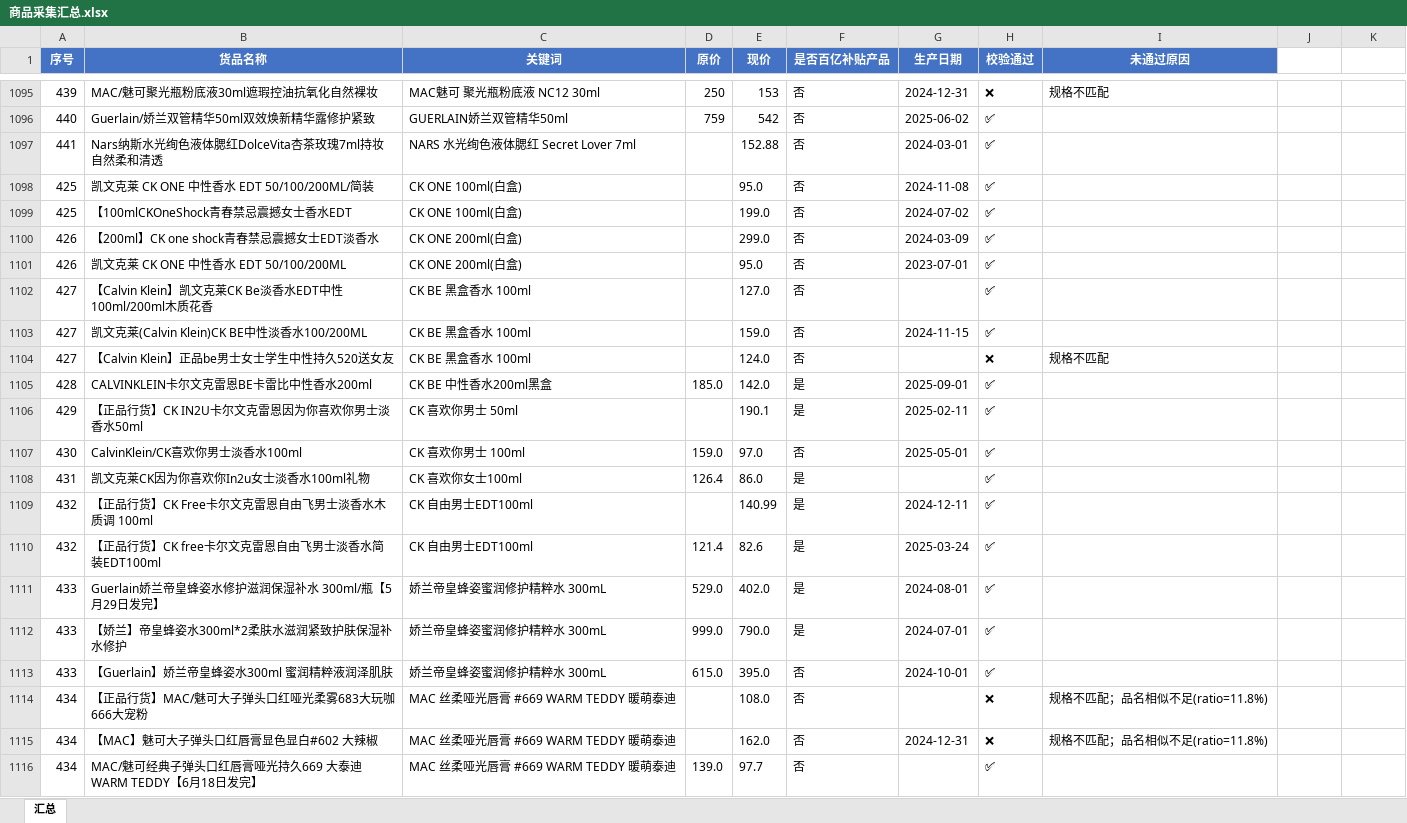
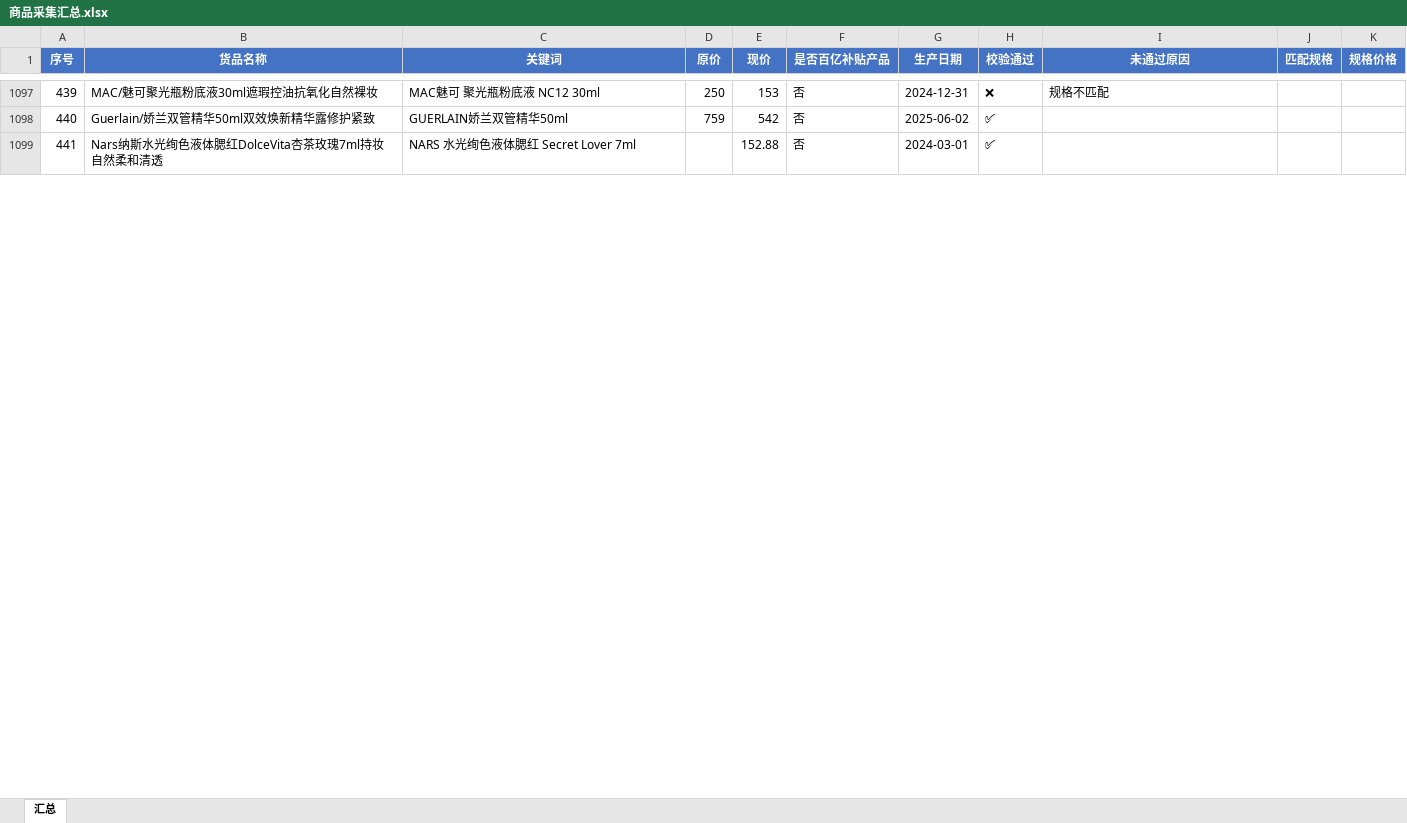
Before and after one commit to vampireli1900-dev/auto_product_collect, an Excel workbook: 商品采集汇总.xlsx, sheet 汇总, drawn as a sheet; only a part is shown, gaps mark what is left out; values as stored, in another font and other column widths than the file's, no borders; removed rows and columns are numbered as before the commit, all else as after; the diff covers the shown part only; the diff names each change by its address in the sheet, - before the commit and + after, or states it on an @@ line.

```diff
--- a/商品采集汇总.xlsx (sheet 汇总)
+++ b/商品采集汇总.xlsx (sheet 汇总)
-J1: (empty)
+J1: 匹配规格
-J1:K1 fill: none
+J1:K1 fill: #4472C4
-K1: (empty)
+K1: 规格价格
-row 1098: 425 | 凯文克莱 CK ONE 中性香水 EDT 50/100/200ML/简装 | CK ONE 100ml(白盒) |  | 95.0 | 否 | 2024-11-08 | ✅
-row 1099: 425 | 【100mlCKOneShock青春禁忌震撼女士香水EDT | CK ONE 100ml(白盒) |  | 199.0 | 否 | 2024-07-02 | ✅
-row 1100: 426 | 【200ml】CK one shock青春禁忌震撼女士EDT淡香水 | CK ONE 200ml(白盒) |  | 299.0 | 否 | 2024-03-09 | ✅
-row 1101: 426 | 凯文克莱 CK ONE 中性香水 EDT 50/100/200ML | CK ONE 200ml(白盒) |  | 95.0 | 否 | 2023-07-01 | ✅
-row 1102: 427 | 【Calvin Klein】凯文克莱CK Be淡香水EDT中性100ml/200ml木质花香 | CK BE 黑盒香水 100ml |  | 127.0 | 否 |  | ✅
-row 1103: 427 | 凯文克莱(Calvin Klein)CK BE中性淡香水100/200ML | CK BE 黑盒香水 100ml |  | 159.0 | 否 | 2024-11-15 | ✅
-row 1104: 427 | 【Calvin Klein】正品be男士女士学生中性持久520送女友 | CK BE 黑盒香水 100ml |  | 124.0 | 否 |  | ❌ | 规格不匹配
-row 1105: 428 | CALVINKLEIN卡尔文克雷恩BE卡雷比中性香水200ml | CK BE 中性香水200ml黑盒 | 185.0 | 142.0 | 是 | 2025-09-01 | ✅
-row 1106: 429 | 【正品行货】CK IN2U卡尔文克雷恩因为你喜欢你男士淡香水50ml | CK 喜欢你男士 50ml |  | 190.1 | 是 | 2025-02-11 | ✅
-row 1107: 430 | CalvinKlein/CK喜欢你男士淡香水100ml | CK 喜欢你男士 100ml | 159.0 | 97.0 | 否 | 2025-05-01 | ✅
-row 1108: 431 | 凯文克莱CK因为你喜欢你In2u女士淡香水100ml礼物 | CK 喜欢你女士100ml | 126.4 | 86.0 | 是 |  | ✅
-row 1109: 432 | 【正品行货】CK Free卡尔文克雷恩自由飞男士淡香水木质调 100ml | CK 自由男士EDT100ml |  | 140.99 | 是 | 2024-12-11 | ✅
-row 1110: 432 | 【正品行货】CK free卡尔文克雷恩自由飞男士淡香水简装EDT100ml | CK 自由男士EDT100ml | 121.4 | 82.6 | 是 | 2025-03-24 | ✅
-row 1111: 433 | Guerlain娇兰帝皇蜂姿水修护滋润保湿补水 300ml/瓶【5月29日发完】 | 娇兰帝皇蜂姿蜜润修护精粹水 300mL | 529.0 | 402.0 | 是 | 2024-08-01 | ✅
-row 1112: 433 | 【娇兰】帝皇蜂姿水300ml*2柔肤水滋润紧致护肤保湿补水修护 | 娇兰帝皇蜂姿蜜润修护精粹水 300mL | 999.0 | 790.0 | 是 | 2024-07-01 | ✅
-row 1113: 433 | 【Guerlain】娇兰帝皇蜂姿水300ml 蜜润精粹液润泽肌肤 | 娇兰帝皇蜂姿蜜润修护精粹水 300mL | 615.0 | 395.0 | 否 | 2024-10-01 | ✅
-row 1114: 434 | 【正品行货】MAC/魅可大子弹头口红哑光柔雾683大玩咖666大宠粉 | MAC 丝柔哑光唇膏 #669 WARM TEDDY 暖萌泰迪 |  | 108.0 | 否 |  | ❌ | 规格不匹配；品名相似不足(ratio=11.8%)
-row 1115: 434 | 【MAC】魅可大子弹头口红唇膏显色显白#602 大辣椒 | MAC 丝柔哑光唇膏 #669 WARM TEDDY 暖萌泰迪 |  | 162.0 | 否 | 2024-12-31 | ❌ | 规格不匹配；品名相似不足(ratio=11.8%)
-row 1116: 434 | MAC/魅可经典子弹头口红唇膏哑光持久669 大泰迪WARM TEDDY【6月18日发完】 | MAC 丝柔哑光唇膏 #669 WARM TEDDY 暖萌泰迪 | 139.0 | 97.7 | 否 |  | ✅
```
Also changed, not shown: 111 added rows, 17 removed rows, 2 moved rows, 1 edited cell and cell formats elsewhere in this sheet, 商品校验调试记录.xlsx, 25 other files.
